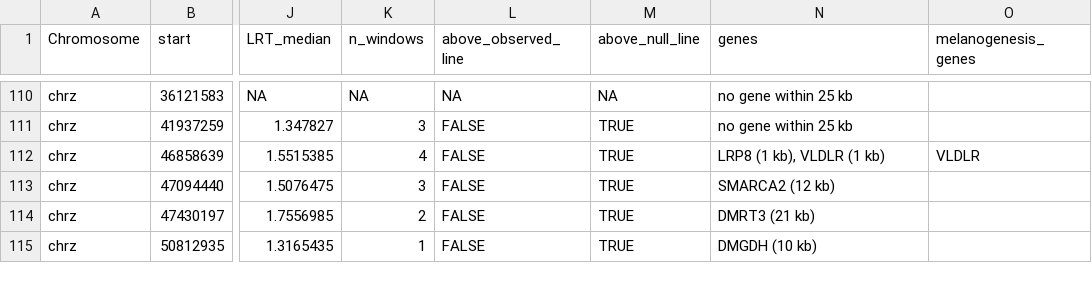
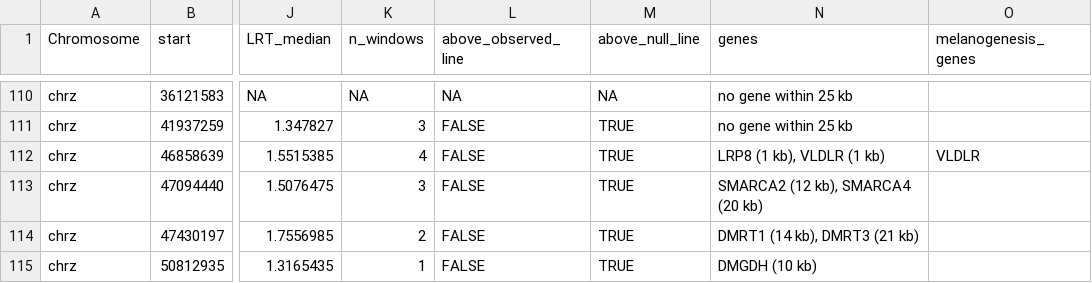
Before and after one commit to madelynore/BTBW_plumage, a CSV file: data/gwas/GWAS_btbw_n152_allages_lumMean_m_cc_suggestive_hits_genes.csv, drawn as a sheet; only a part is shown, gaps mark what is left out; the diff covers the shown part only; the diff names each change by its address in the sheet, - before the commit and + after, or states it on an @@ line.

```diff
--- a/data/gwas/GWAS_btbw_n152_allages_lumMean_m_cc_suggestive_hits_genes.csv
+++ b/data/gwas/GWAS_btbw_n152_allages_lumMean_m_cc_suggestive_hits_genes.csv
-N113 (genes): SMARCA2 (12 kb)
+N113 (genes): SMARCA2 (12 kb), SMARCA4 (20 kb)
-N114 (genes): DMRT3 (21 kb)
+N114 (genes): DMRT1 (14 kb), DMRT3 (21 kb)
```
Also changed, not shown: 29 edited cells elsewhere in this file, results/gwas/Candidate_genes_table_btbw_n152_allages_lumMean_m_cc.csv, 15 other files.
